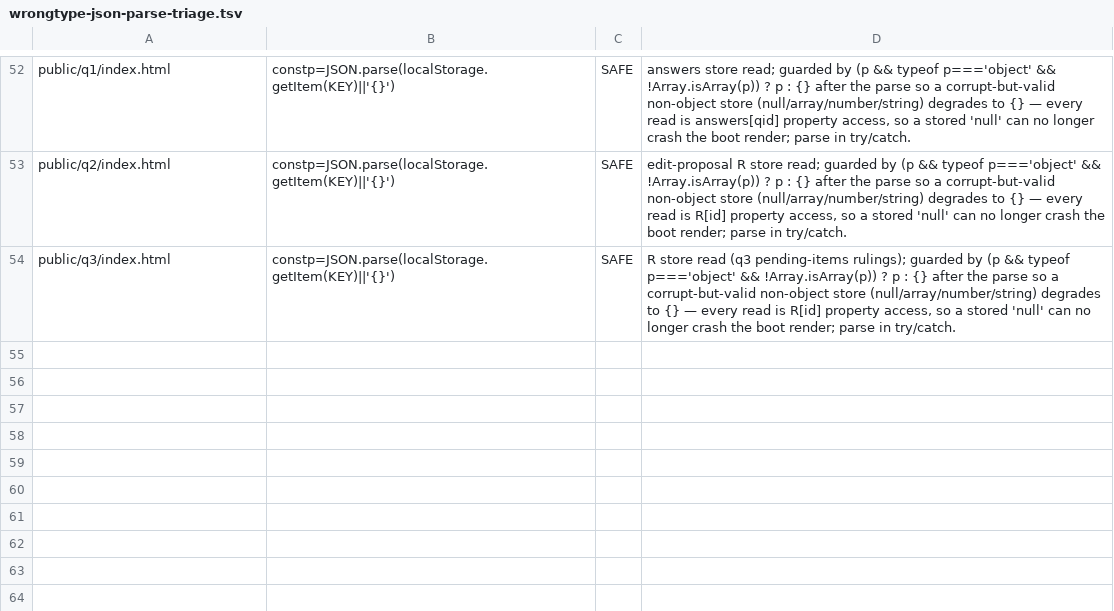
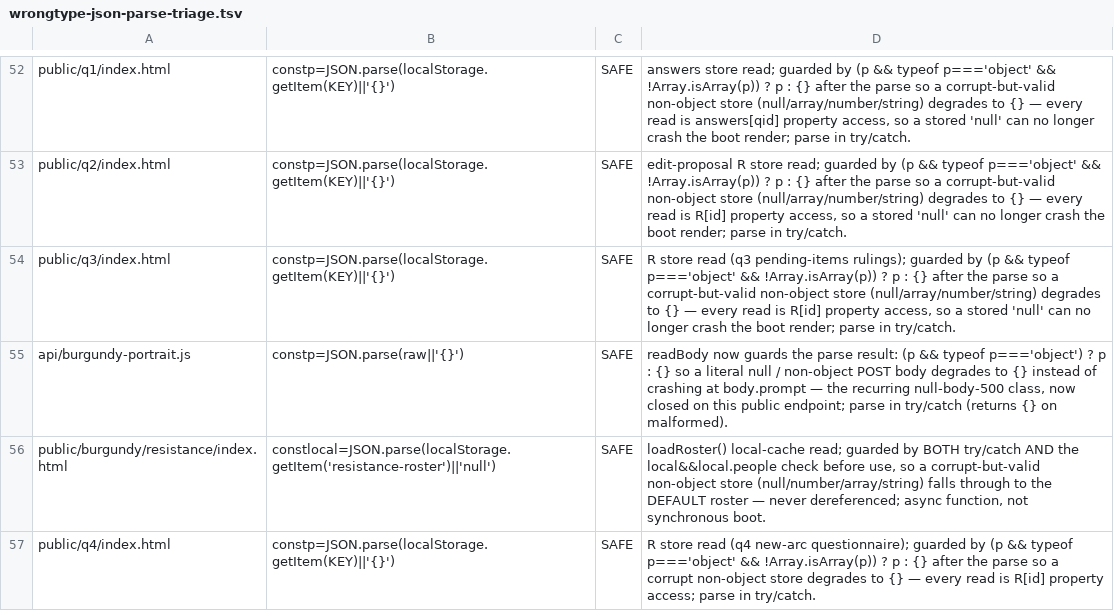
Before and after one commit to parleypott/mycoldmars-, a TSV file: scripts/wrongtype-json-parse-triage.tsv, drawn as a sheet; only a part is shown, gaps mark what is left out.

Commit message:
burgundy-portrait: guard readBody against null/non-object POST body (null-body-500 fix); triage q4/resistance localStorage sites SAFE

```diff
--- a/scripts/wrongtype-json-parse-triage.tsv
+++ b/scripts/wrongtype-json-parse-triage.tsv
@@ -54 +54,4 @@ public/q2/index.html	constp=JSON.parse(localStorage.getItem(KEY)||'{}')	SAFE	edi
 public/q3/index.html	constp=JSON.parse(localStorage.getItem(KEY)||'{}')	SAFE	R store read (q3 pending-items rulings); guarded by (p && typeof p==='object' && !Array.isArray(p)) ? p : {} after the parse so a corrupt-but-valid non-object store (null/array/number/string) degrades to {} — every read is R[id] property access, so a stored 'null' can no longer crash the boot render; parse in try/catch.
+api/burgundy-portrait.js	constp=JSON.parse(raw||'{}')	SAFE	readBody now guards the parse result: (p && typeof p==='object') ? p : {} so a literal null / non-object POST body degrades to {} instead of crashing at body.prompt — the recurring null-body-500 class, now closed on this public endpoint; parse in try/catch (returns {} on malformed).
+public/burgundy/resistance/index.html	constlocal=JSON.parse(localStorage.getItem('resistance-roster')||'null')	SAFE	loadRoster() local-cache read; guarded by BOTH try/catch AND the local&&local.people check before use, so a corrupt-but-valid non-object store (null/number/array/string) falls through to the DEFAULT roster — never dereferenced; async function, not synchronous boot.
+public/q4/index.html	constp=JSON.parse(localStorage.getItem(KEY)||'{}')	SAFE	R store read (q4 new-arc questionnaire); guarded by (p && typeof p==='object' && !Array.isArray(p)) ? p : {} after the parse so a corrupt non-object store degrades to {} — every read is R[id] property access; parse in try/catch.
```
Also changed, not shown: scripts/unguarded-boot-localstorage-triage.tsv, 1 other file.
